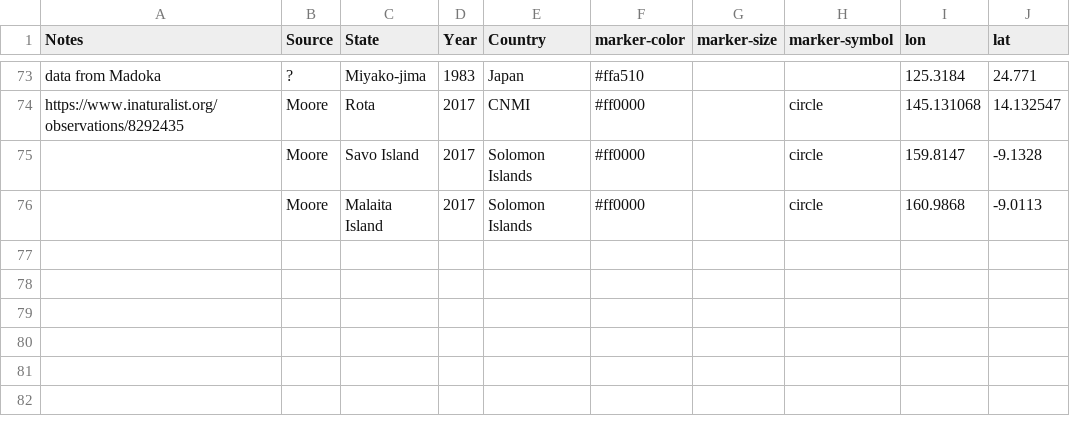
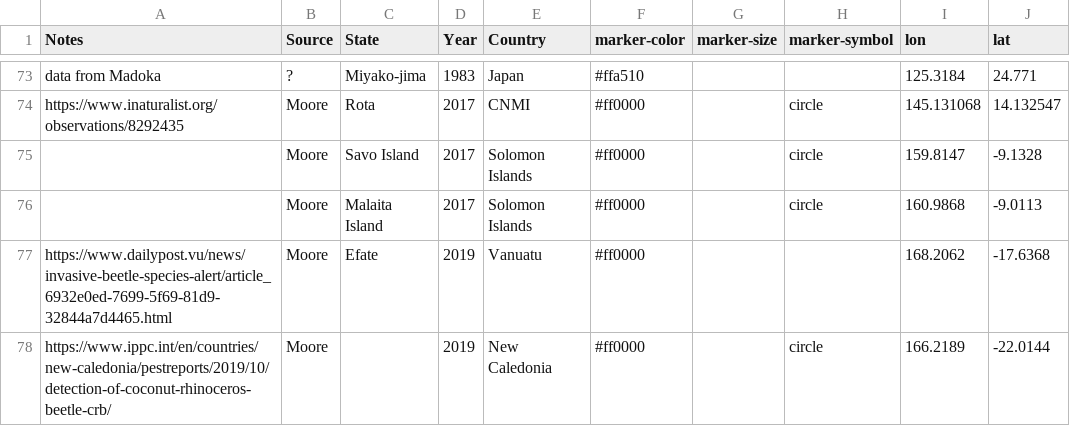
Before and after one commit to aubreymoore/crbdist, a CSV file: points.csv, drawn as a sheet; only a part is shown, gaps mark what is left out; the diff names each change by its address in the sheet, - before the commit and + after, or states it on an @@ line.

Commit message:
added Vanuatu and New Caledonia

```diff
--- a/points.csv
+++ b/points.csv
+row 77: https://www.dailypost.vu/news/invasive-beetle-species-alert/article_6932e0ed-7699-5f69-81d9-32844a7d4465.html | Moore | Efate | 2019 | Vanuatu | #ff0000 |  |  | 168.2062 | -17.6368
+row 78: https://www.ippc.int/en/countries/new-caledonia/pestreports/2019/10/detection-of-coconut-rhinoceros-beetle-crb/ | Moore |  | 2019 | New Caledonia | #ff0000 |  | circle | 166.2189 | -22.0144
```
Also changed, not shown: 3 other files.
